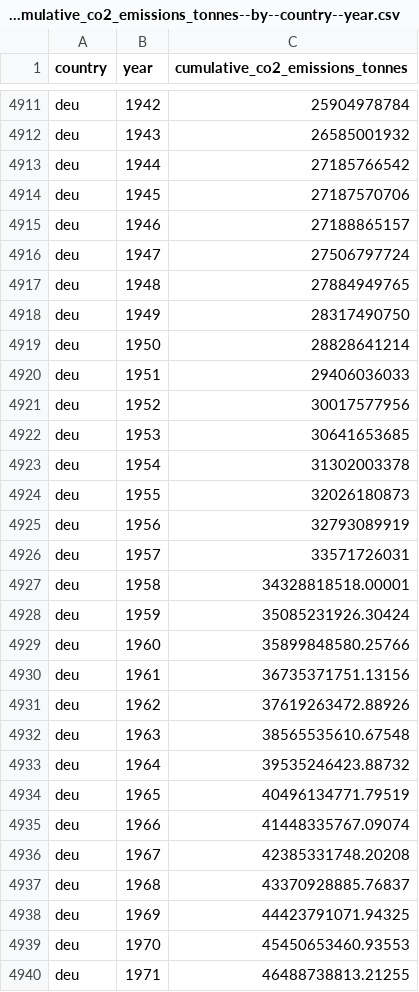
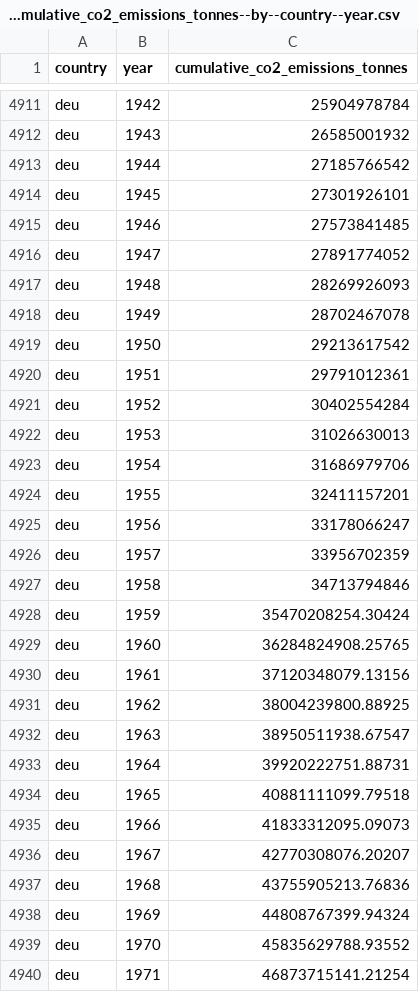
Before and after one commit to open-numbers/ddf--gapminder--co2_emission, a CSV file: ddf--datapoints--cumulative_co2_emissions_tonnes--by--country--year.csv, drawn as a sheet; only a part is shown, gaps mark what is left out; the diff covers the shown part only.

Commit message:
dataset generated by ddf_utils v1.0.11

```diff
--- a/ddf--datapoints--cumulative_co2_emissions_tonnes--by--country--year.csv
+++ b/ddf--datapoints--cumulative_co2_emissions_tonnes--by--country--year.csv
@@ -4913,28 +4913,28 @@ deu,1943,26585001932
 deu,1944,27185766542
-deu,1945,27187570706
-deu,1946,27188865157
-deu,1947,27506797724
-deu,1948,27884949765
-deu,1949,28317490750
-deu,1950,28828641214
-deu,1951,29406036033
-deu,1952,30017577956
-deu,1953,30641653685
-deu,1954,31302003378
-deu,1955,32026180873
-deu,1956,32793089919
-deu,1957,33571726031
-deu,1958,34328818518.00001
-deu,1959,35085231926.30424
-deu,1960,35899848580.25766
-deu,1961,36735371751.13156
-deu,1962,37619263472.88926
-deu,1963,38565535610.67548
-deu,1964,39535246423.88732
-deu,1965,40496134771.79519
-deu,1966,41448335767.09074
-deu,1967,42385331748.20208
-deu,1968,43370928885.76837
-deu,1969,44423791071.94325
-deu,1970,45450653460.93553
-deu,1971,46488738813.21255
+deu,1945,27301926101
+deu,1946,27573841485
+deu,1947,27891774052
+deu,1948,28269926093
+deu,1949,28702467078
+deu,1950,29213617542
+deu,1951,29791012361
+deu,1952,30402554284
+deu,1953,31026630013
+deu,1954,31686979706
+deu,1955,32411157201
+deu,1956,33178066247
+deu,1957,33956702359
+deu,1958,34713794846
+deu,1959,35470208254.30424
+deu,1960,36284824908.25765
+deu,1961,37120348079.13156
+deu,1962,38004239800.88925
+deu,1963,38950511938.67547
+deu,1964,39920222751.88731
+deu,1965,40881111099.79518
+deu,1966,41833312095.09073
+deu,1967,42770308076.20207
+deu,1968,43755905213.76836
+deu,1969,44808767399.94324
+deu,1970,45835629788.93552
+deu,1971,46873715141.21254
```
Also changed, not shown: 47 edited cells elsewhere in this file, ddf--datapoints--co2_emissions_tonnes_per_person--by--country--year.csv, ddf--datapoints--yearly_co2_emissions_1000_tonnes--by--country--year.csv, 1 other file.
